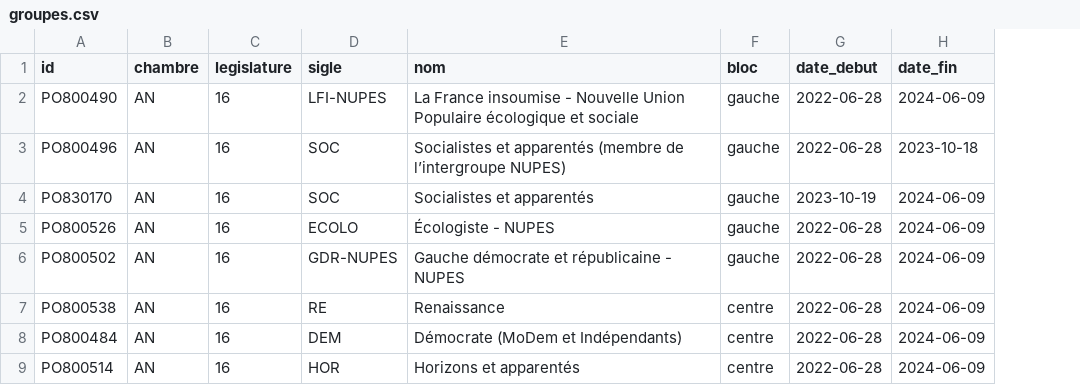
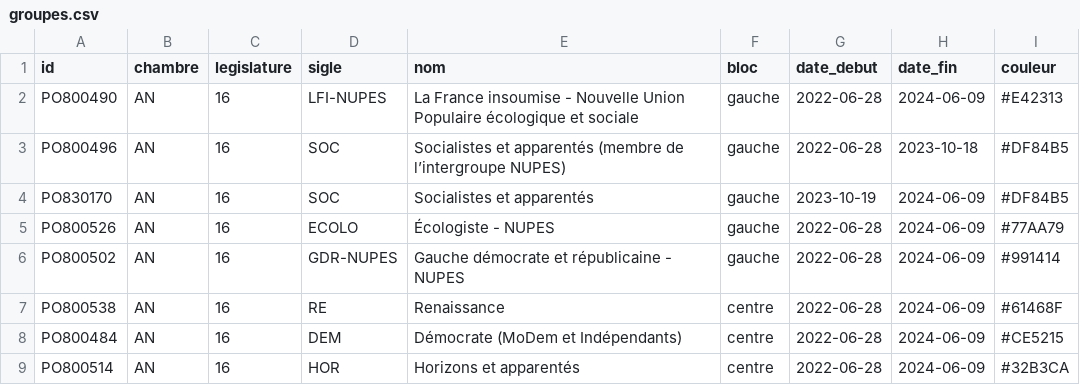
Before and after one commit to m4xim1nus/quifaitlaloi, a CSV file: data/export/groupes.csv, drawn as a sheet; only a part is shown; the diff names each change by its address in the sheet, - before the commit and + after, or states it on an @@ line.

```diff
--- a/data/export/groupes.csv
+++ b/data/export/groupes.csv
+column I (couleur), rows 2-9: #E42313 | #DF84B5 | #DF84B5 | #77AA79 | #991414 | #61468F | #CE5215 | #32B3CA
```
Also changed, not shown: data/export/signatures.csv, 8 other files.
